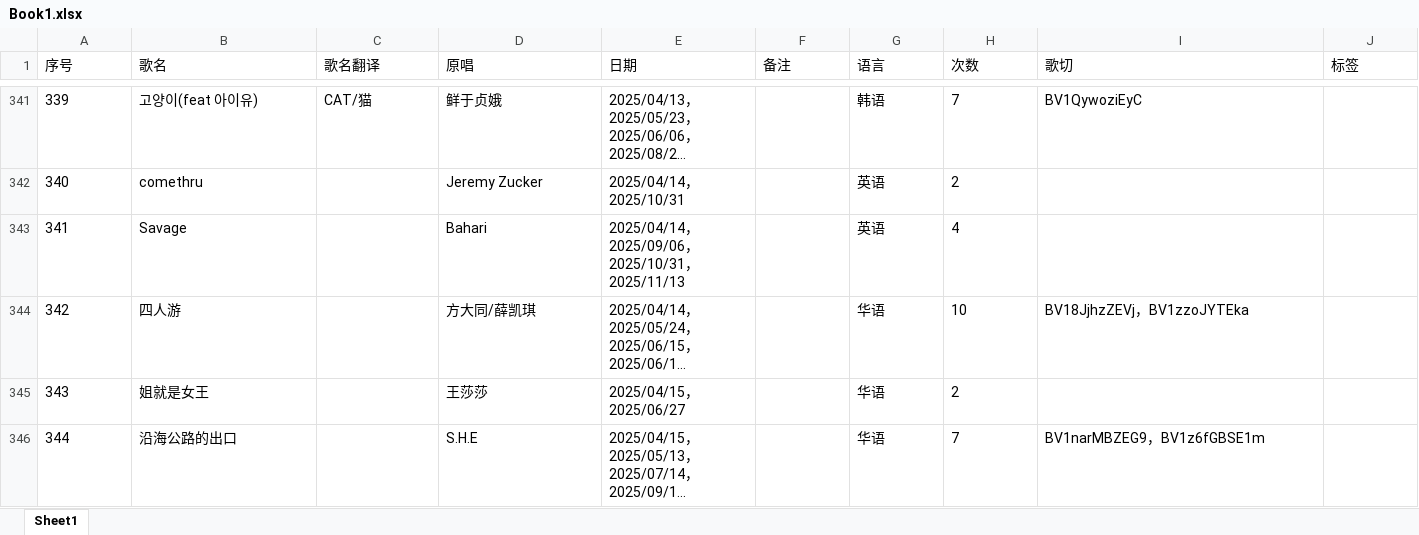
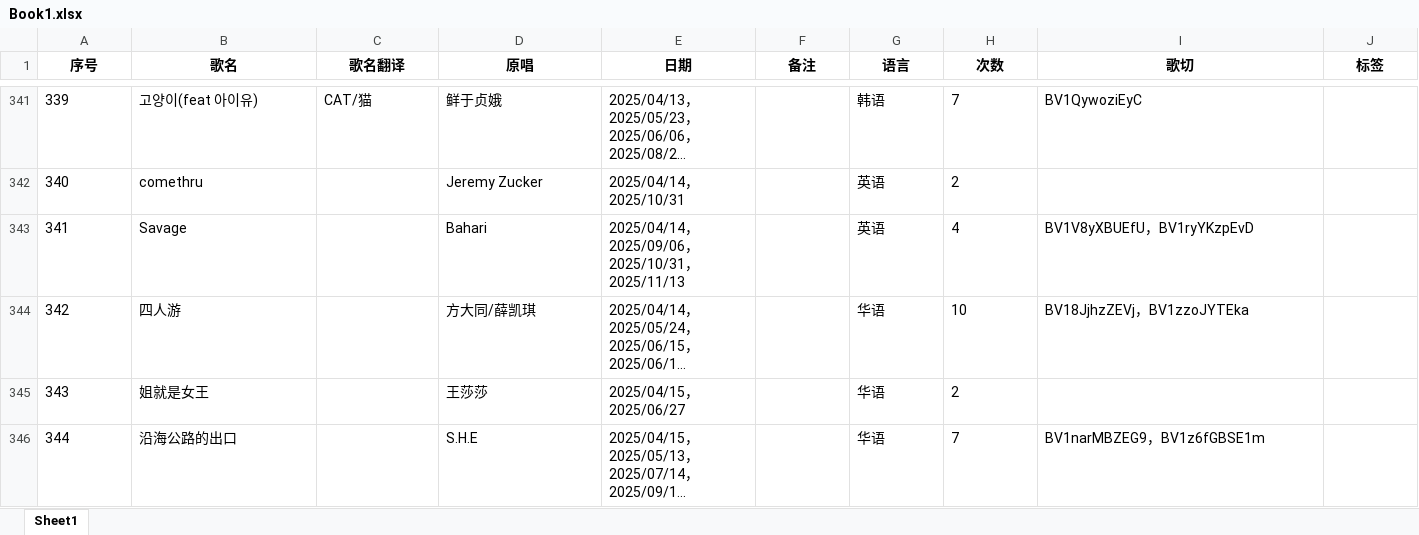
Before and after one commit to mit3urifans/mit3uri-song-list, an Excel workbook: scripts/Book1.xlsx, sheet Sheet1, drawn as a sheet; only a part is shown, gaps mark what is left out; long unchanged cells end in …; values as stored, in another font and other column widths than the file's, no borders; the diff covers the shown part only; the diff names each change by its address in the sheet, - before the commit and + after, or states it on an @@ line.

```diff
--- a/scripts/Book1.xlsx (sheet Sheet1)
+++ b/scripts/Book1.xlsx (sheet Sheet1)
@@ A1:J1 bold: off → on, alignment: left → center @@
-I343 (歌切): (empty)
+I343 (歌切): BV1V8yXBUEfU，BV1ryYKzpEvD
```
Also changed, not shown: 28 edited cells elsewhere in this sheet, 1 other file.
